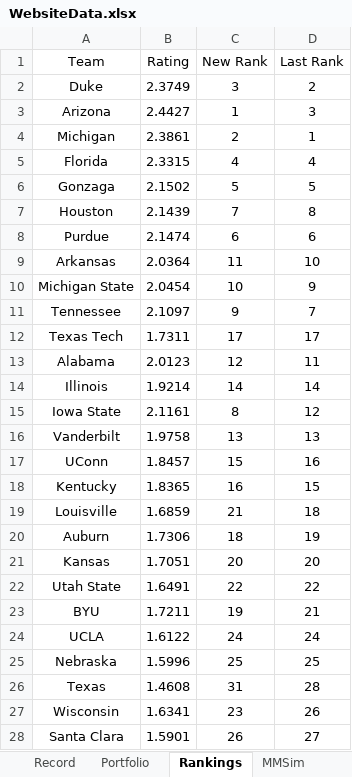
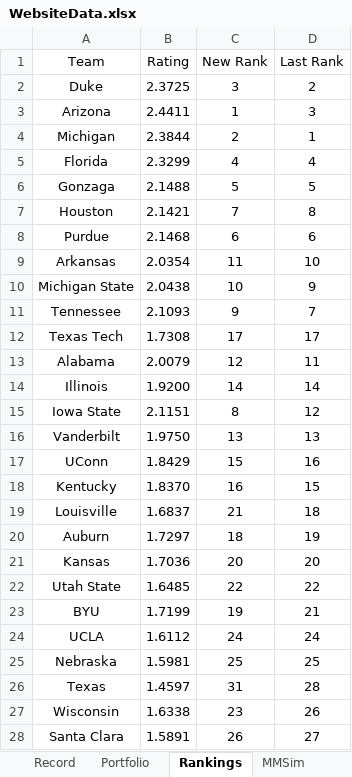
Before and after one commit to jackoo-06/jacks-cbb-site, an Excel workbook: WebsiteData.xlsx, sheet Rankings, drawn as a sheet; only a part is shown; values as stored, in another font and other column widths than the file's, no borders; the diff covers the shown part only; the diff names each change by its address in the sheet, - before the commit and + after, or states it on an @@ line.

Commit message:
Update data

```diff
--- a/WebsiteData.xlsx (sheet Rankings)
+++ b/WebsiteData.xlsx (sheet Rankings)
-B2 (Rating): 2.3749
+B2 (Rating): 2.3725
-B3 (Rating): 2.4427
+B3 (Rating): 2.4411
-B4 (Rating): 2.3861
+B4 (Rating): 2.3844
-B5 (Rating): 2.3315
+B5 (Rating): 2.3299
-B6 (Rating): 2.1502
+B6 (Rating): 2.1488
-B7 (Rating): 2.1439
+B7 (Rating): 2.1421
-B8 (Rating): 2.1474
+B8 (Rating): 2.1468
-B9 (Rating): 2.0364
+B9 (Rating): 2.0354
-B10 (Rating): 2.0454
+B10 (Rating): 2.0438
-B11 (Rating): 2.1097
+B11 (Rating): 2.1093
-B12 (Rating): 1.7311
+B12 (Rating): 1.7308
-B13 (Rating): 2.0123
+B13 (Rating): 2.0079
-B14 (Rating): 1.9214
+B14 (Rating): 1.9200
-B15 (Rating): 2.1161
+B15 (Rating): 2.1151
-B16 (Rating): 1.9758
+B16 (Rating): 1.9750
-B17 (Rating): 1.8457
+B17 (Rating): 1.8429
-B18 (Rating): 1.8365
+B18 (Rating): 1.8370
-B19 (Rating): 1.6859
+B19 (Rating): 1.6837
-B20 (Rating): 1.7306
+B20 (Rating): 1.7297
-B21 (Rating): 1.7051
+B21 (Rating): 1.7036
-B22 (Rating): 1.6491
+B22 (Rating): 1.6485
-B23 (Rating): 1.7211
+B23 (Rating): 1.7199
-B24 (Rating): 1.6122
+B24 (Rating): 1.6112
-B25 (Rating): 1.5996
+B25 (Rating): 1.5981
-B26 (Rating): 1.4608
+B26 (Rating): 1.4597
-B27 (Rating): 1.6341
+B27 (Rating): 1.6338
-B28 (Rating): 1.5901
+B28 (Rating): 1.5891
```
Also changed, not shown: 427 edited cells elsewhere in this sheet, sheet Projections, sheet Record, sheet Portfolio, formulas that keep their value, 4 other files.
